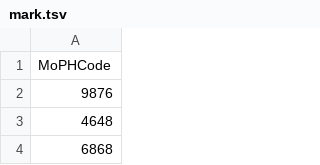
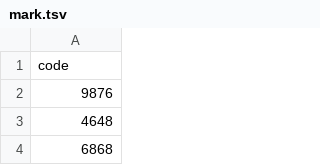
Before and after one commit to Ahmadhamdan47/medicine-import-app, a TSV file: src/data/mark.tsv, drawn as a sheet; only a part is shown.

Commit message:
mark.tsv update

```diff
--- a/src/data/mark.tsv
+++ b/src/data/mark.tsv
@@ -1,2 +1,2 @@
-MoPHCode
+code
 9876
```
